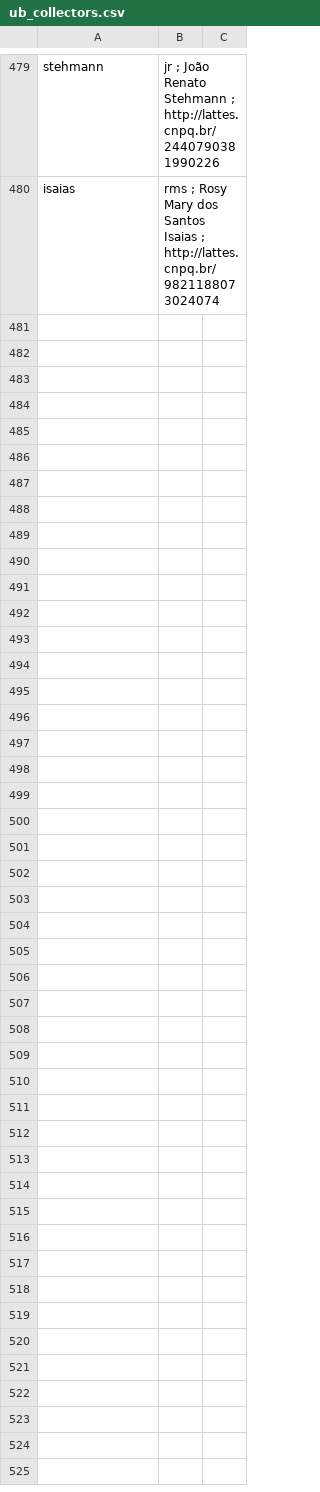
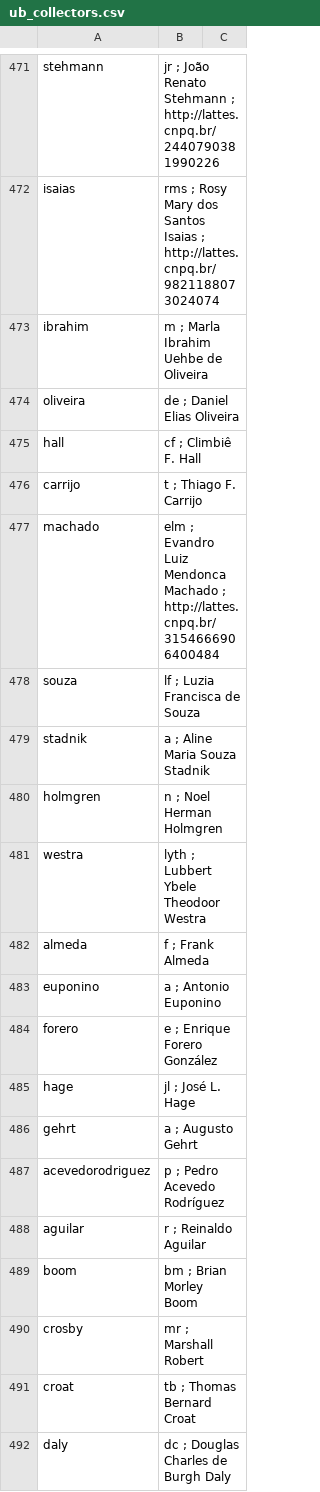
Before and after one commit to pedrosiracusa/caryocar, a CSV file: data/ub_collectors.csv, drawn as a sheet; only a part is shown, gaps mark what is left out; the diff covers the shown part only.

Commit message:
Updating ub collectors info

```diff
--- a/data/ub_collectors.csv
+++ b/data/ub_collectors.csv
@@ -480 +472,21 @@ stehmann,jr       ;  João Renato Stehmann             ; http://lattes.cnpq.br/2
 isaias,rms        ;  Rosy Mary dos Santos Isaias      ; http://lattes.cnpq.br/9821188073024074
+ibrahim,m         ;  Marla Ibrahim Uehbe de Oliveira
+oliveira,de       ;  Daniel Elias Oliveira
+hall,cf           ;  Climbiê F. Hall
+carrijo,t         ;  Thiago F. Carrijo
+machado,elm       ;  Evandro Luiz Mendonca Machado    ; http://lattes.cnpq.br/3154666906400484
+souza,lf          ;  Luzia Francisca de Souza
+stadnik,a         ;  Aline Maria Souza Stadnik
+holmgren,n        ;  Noel Herman Holmgren
+westra,lyth       ;  Lubbert Ybele Theodoor Westra
+almeda,f          ;  Frank Almeda
+euponino,a        ;  Antonio Euponino
+forero,e          ;  Enrique Forero González
+hage,jl           ;  José L. Hage
+gehrt,a           ;  Augusto Gehrt
+acevedorodriguez,p ; Pedro Acevedo Rodríguez
+aguilar,r           ; Reinaldo Aguilar
+boom,bm            ; Brian Morley Boom
+crosby,mr          ; Marshall Robert
+croat,tb           ; Thomas Bernard Croat
+daly,dc            ; Douglas Charles de Burgh Daly
```
Also changed, not shown: 21 added rows, 9 removed rows and 29 edited cells elsewhere in this file.
